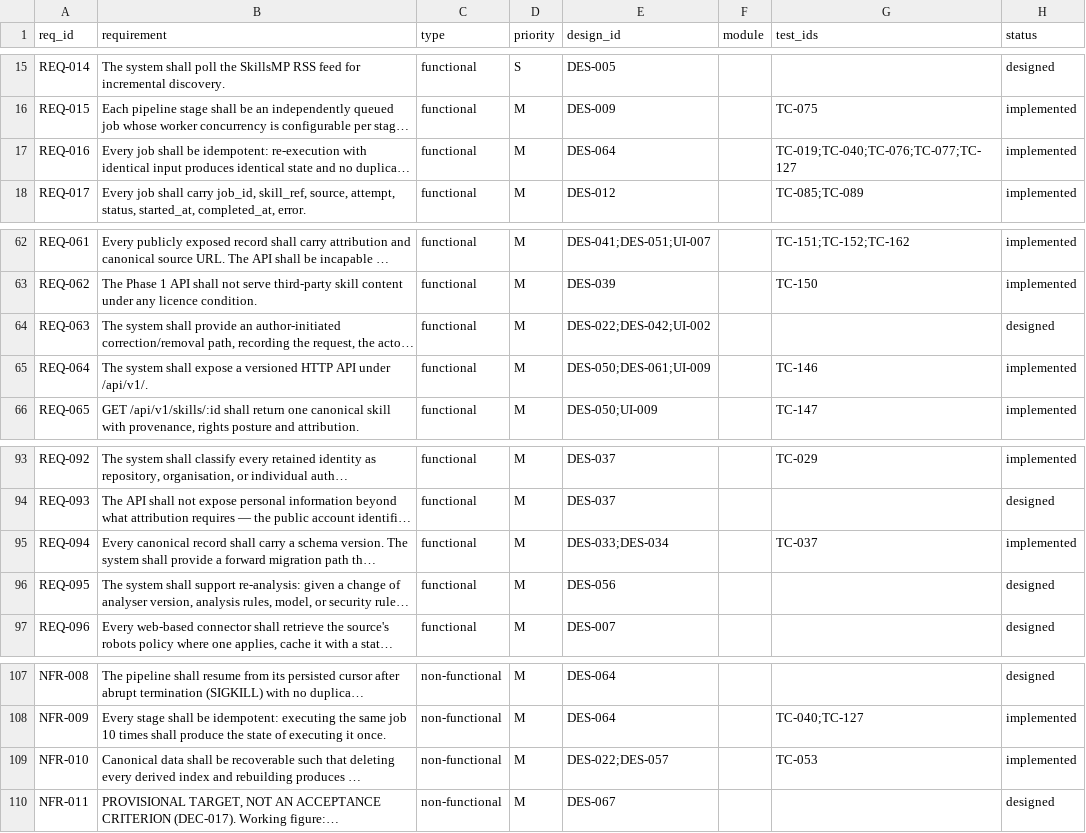
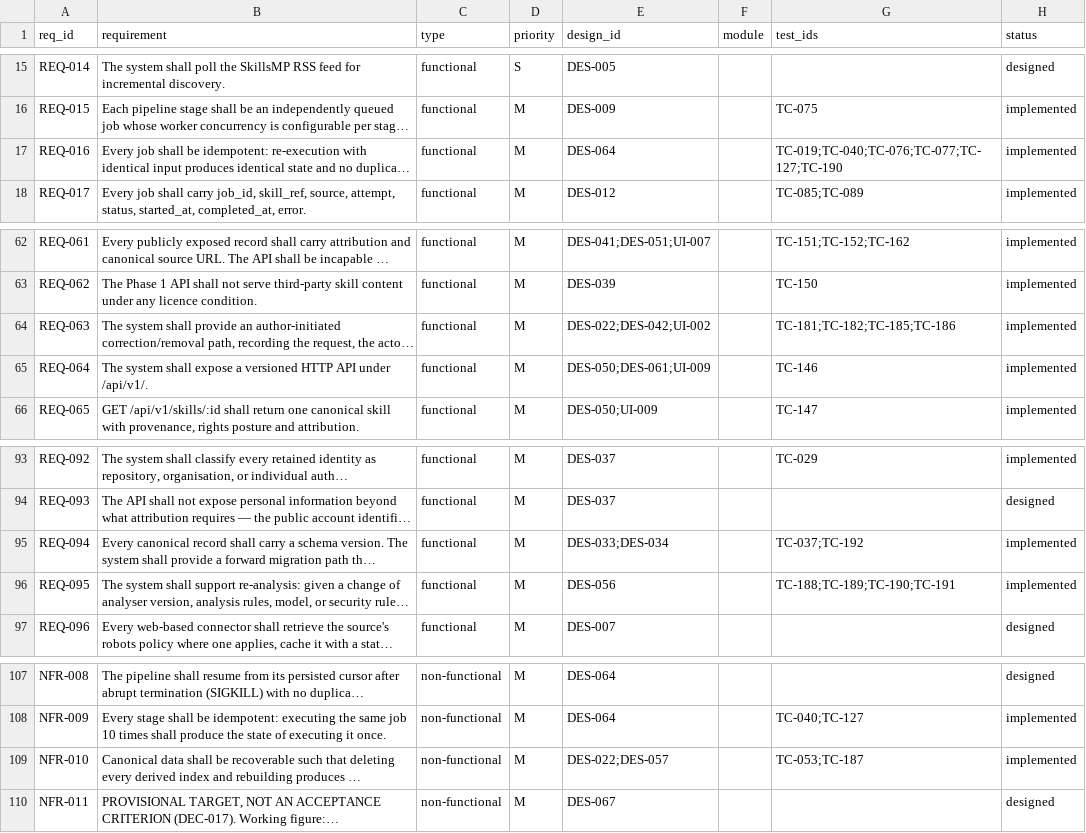
Before and after one commit to Ferousco-dev/skillappmd, a CSV file: .ilana/traceability.csv, drawn as a sheet; only a part is shown, gaps mark what is left out; long unchanged cells end in …; the diff names each change by its address in the sheet, - before the commit and + after, or states it on an @@ line.

Commit message:
Increment 10: author removal/correction and re-analysis; DEF-006 closed
Schema v1 -> v2 exercised REQ-094 for real: ALTER TABLE plus a new table applied to
an existing populated store, no data loss.

REQ-063: the request is recorded BEFORE any disposition. A refusal that leaves no
trace is indistinguishable from never having been asked.
DEC-015: bytes deleted, canonical record RETAINED and marked. Attribution is what the
author is owed even after removal - verified on a real record.
REQ-095: 'which records are affected' is a QUERY. 279 affected on the real store,
including never-analysed records. Dry-run, idempotent triggers, reference-only messages.

DEF-006 (liveness): the suite HUNG. An absorbed duplicate was never settled, so
consume() looped forever. Every existing test passed throughout - TC-076's idempotency
assertion was TRUE during the hang. A liveness bug hiding behind a correctness
guarantee: the tests asked 'did the handler run once?', never 'did the consumer
finish?'. TC-193 now asserts termination with a race guard.

193 tests, 193 pass.

```diff
--- a/.ilana/traceability.csv
+++ b/.ilana/traceability.csv
-G17 (test_ids): TC-019;TC-040;TC-076;TC-077;TC-127
+G17 (test_ids): TC-019;TC-040;TC-076;TC-077;TC-127;TC-190
-G64 (test_ids): (empty)
+G64 (test_ids): TC-181;TC-182;TC-185;TC-186
-H64 (status): designed
+H64 (status): implemented
-G95 (test_ids): TC-037
+G95 (test_ids): TC-037;TC-192
-G96 (test_ids): (empty)
+G96 (test_ids): TC-188;TC-189;TC-190;TC-191
-H96 (status): designed
+H96 (status): implemented
-G109 (test_ids): TC-053
+G109 (test_ids): TC-053;TC-187
```
Also changed, not shown: 16 other files.
